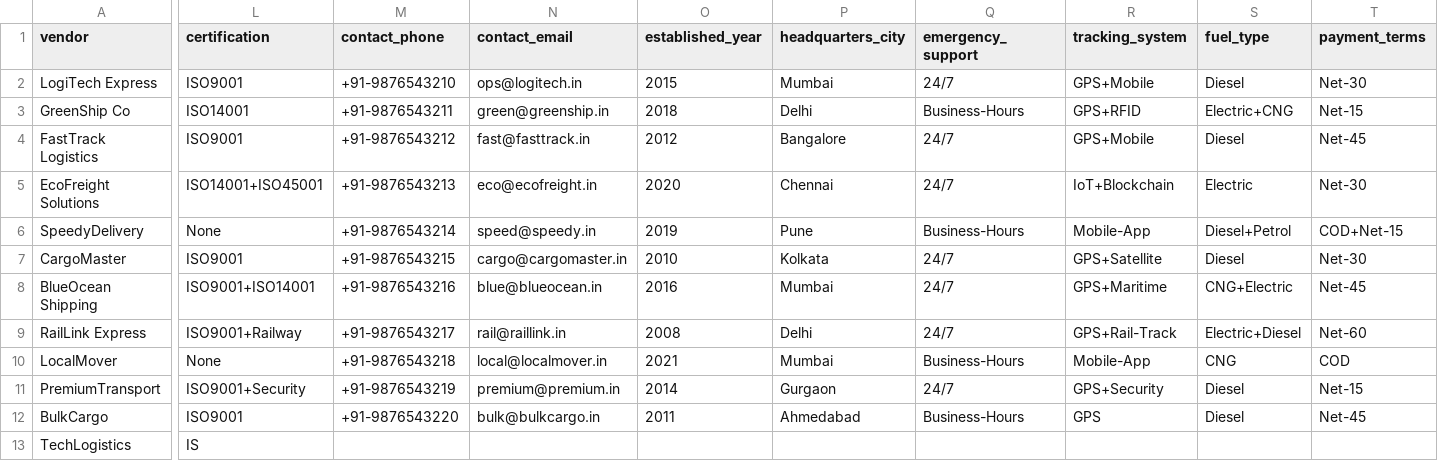
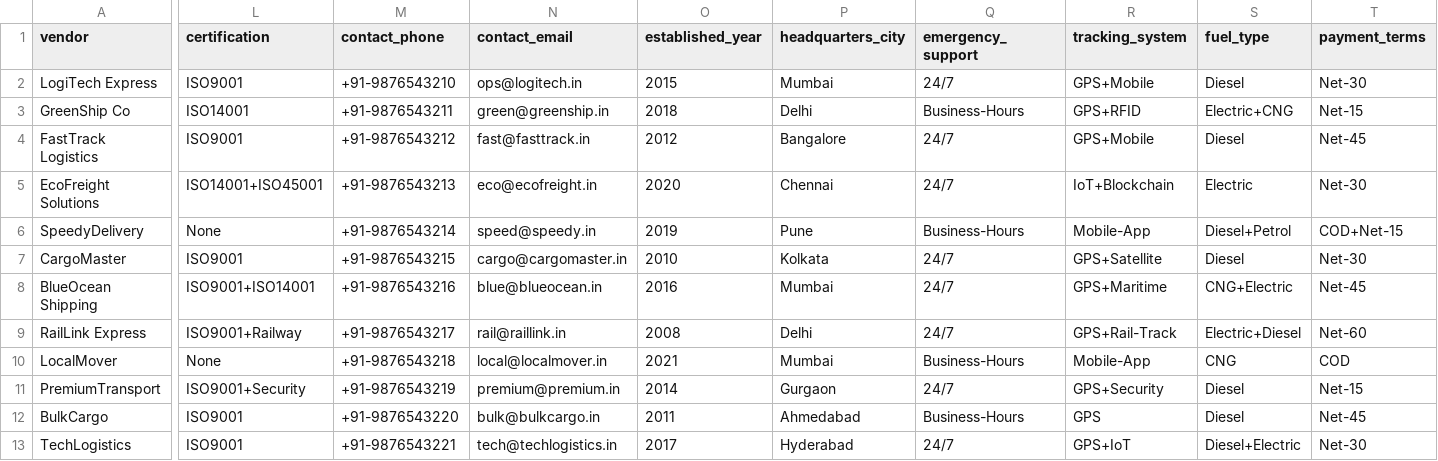
Before and after one commit to Bruhadev45/AI-Multi-Agent-Supply-Chain-Optimizer, a CSV file: backend/data/vendors.csv, drawn as a sheet; only a part is shown, gaps mark what is left out; the diff covers the shown part only; the diff names each change by its address in the sheet, - before the commit and + after, or states it on an @@ line.

```diff
--- a/backend/data/vendors.csv
+++ b/backend/data/vendors.csv
-L13 (certification): IS
+L13 (certification): ISO9001
-M13 (contact_phone): (empty)
+M13 (contact_phone): +91-9876543221
-N13 (contact_email): (empty)
+N13 (contact_email): tech@techlogistics.in
-O13 (established_year): (empty)
+O13 (established_year): 2017
-P13 (headquarters_city): (empty)
+P13 (headquarters_city): Hyderabad
-Q13 (emergency_support): (empty)
+Q13 (emergency_support): 24/7
-R13 (tracking_system): (empty)
+R13 (tracking_system): GPS+IoT
-S13 (fuel_type): (empty)
+S13 (fuel_type): Diesel+Electric
-T13 (payment_terms): (empty)
+T13 (payment_terms): Net-30
```
Also changed, not shown: 1 edited cell elsewhere in this file, 6 other files.
